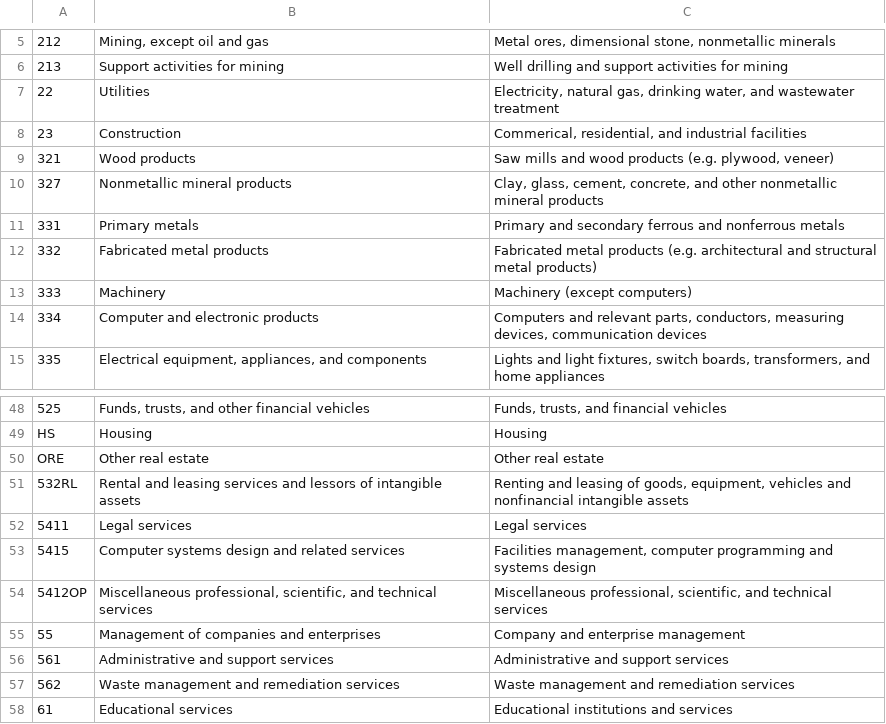
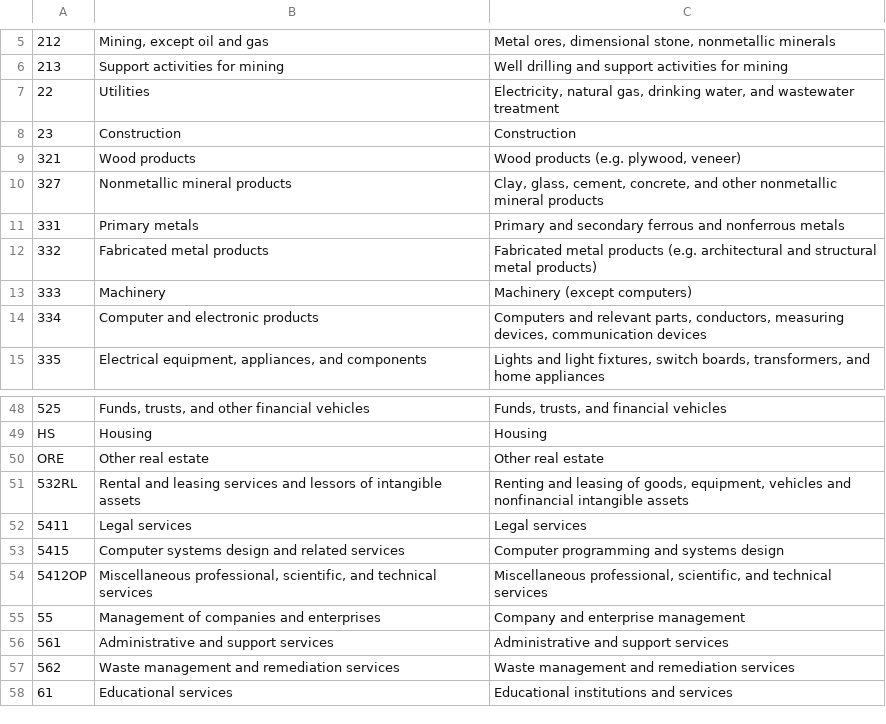
Before and after one commit to USEPA/useeior, a CSV file: inst/extdata/Crosswalk_SummaryIndustrytoCommodityName2012Schema.csv, drawn as a sheet; only a part is shown, gaps mark what is left out.

Commit message:
Update Crosswalk_SummaryIndustrytoCommodityName2012Schema.csv

```diff
--- a/inst/extdata/Crosswalk_SummaryIndustrytoCommodityName2012Schema.csv
+++ b/inst/extdata/Crosswalk_SummaryIndustrytoCommodityName2012Schema.csv
@@ -7,4 +7,4 @@
 22,Utilities,"Electricity, natural gas, drinking water, and wastewater treatment"
-23,Construction,"Commerical, residential, and industrial facilities"
-321,Wood products,"Saw mills and wood products (e.g. plywood, veneer)"
+23,Construction,"Construction"
+321,Wood products,"Wood products (e.g. plywood, veneer)"
 327,Nonmetallic mineral products,"Clay, glass, cement, concrete, and other nonmetallic mineral products"
@@ -52,3 +52,3 @@ ORE,Other real estate,Other real estate
 5411,Legal services,Legal services
-5415,Computer systems design and related services,"Facilities management, computer programming and systems design"
+5415,Computer systems design and related services,"Computer programming and systems design"
 5412OP,"Miscellaneous professional, scientific, and technical services","Miscellaneous professional, scientific, and technical services"
```
